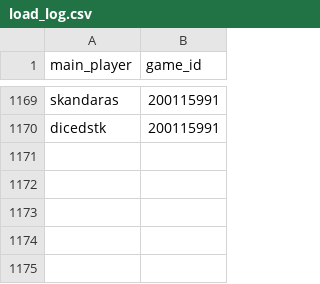
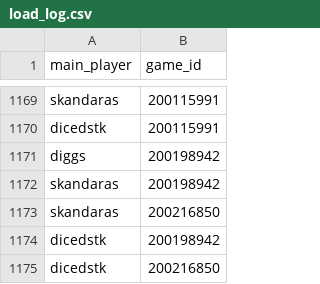
Before and after one commit to DMavec/git_test, a CSV file: data/load_log.csv, drawn as a sheet; only a part is shown, gaps mark what is left out.

```diff
--- a/data/load_log.csv
+++ b/data/load_log.csv
@@ -1170 +1170,6 @@ skandaras,200115991
 dicedstk,200115991
+diggs,200198942
+skandaras,200198942
+skandaras,200216850
+dicedstk,200198942
+dicedstk,200216850
```
Also changed, not shown: data/game_history.csv, data/summary-number.csv, 1 other file.
